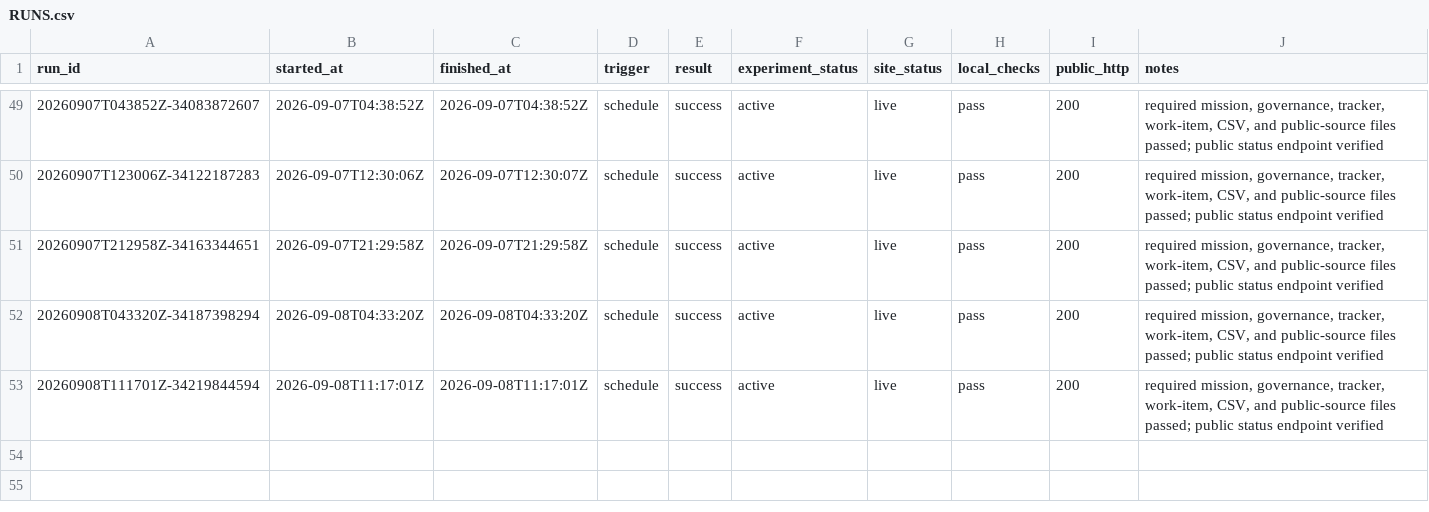
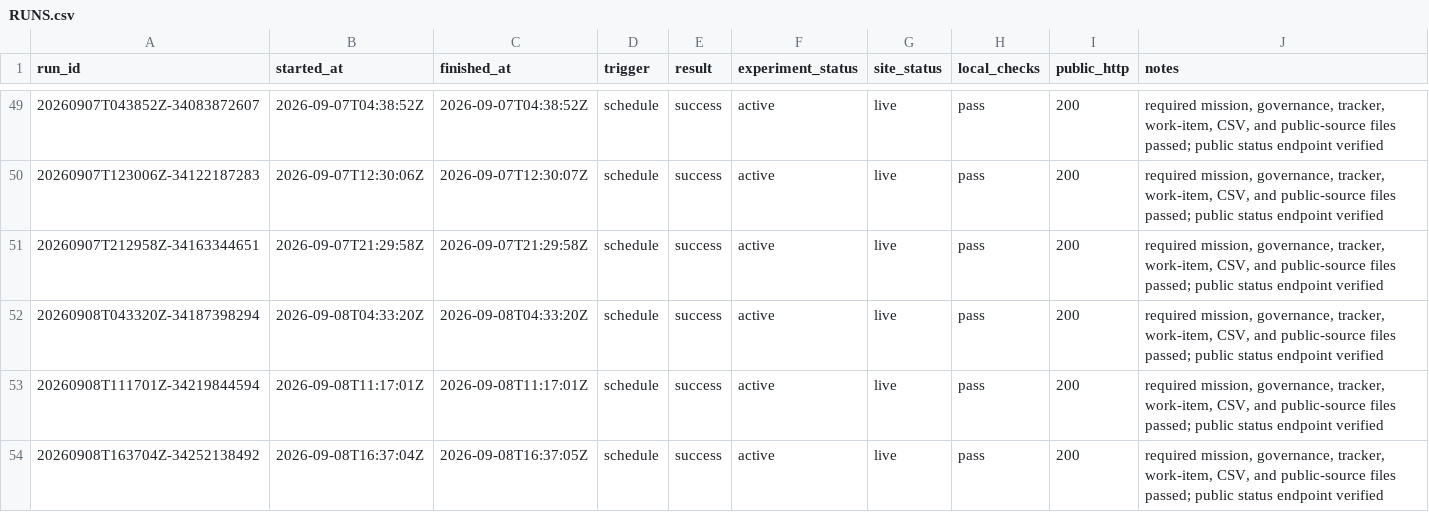
Before and after one commit to pri8771/priyanshchordia.com, a CSV file: ventures/bidetfit/RUNS.csv, drawn as a sheet; only a part is shown, gaps mark what is left out; the diff names each change by its address in the sheet, - before the commit and + after, or states it on an @@ line.

```diff
--- a/ventures/bidetfit/RUNS.csv
+++ b/ventures/bidetfit/RUNS.csv
+row 54: 20260908T163704Z-34252138492 | 2026-09-08T16:37:04Z | 2026-09-08T16:37:05Z | schedule | success | active | live | pass | 200 | required mission, governance, tracker, work-item, CSV, and public-source files passed; public status endpoint verified
```
Also changed, not shown: 2 other files.
